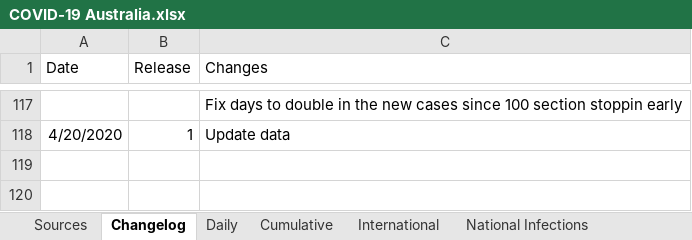
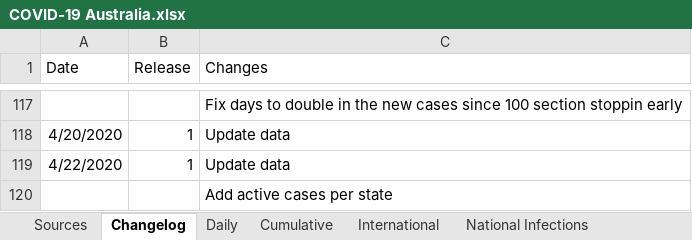
Before and after one commit to MarcusP-P/AusCovid-19, an Excel workbook: COVID-19 Australia.xlsx, sheet Changelog, drawn as a sheet; only a part is shown, gaps mark what is left out; values as stored, in another font and other column widths than the file's, no borders; the diff names each change by its address in the sheet, - before the commit and + after, or states it on an @@ line.

Commit message:
22/4/20 R1
Update data
Add by state active cases

```diff
--- a/COVID-19 Australia.xlsx (sheet Changelog)
+++ b/COVID-19 Australia.xlsx (sheet Changelog)
+row 119: 4/22/2020 | 1 | Update data
+row 120:  |  | Add active cases per state
```
Also changed, not shown: sheet Cumulative, sheet International, sheet Daily, charts or pictures.
